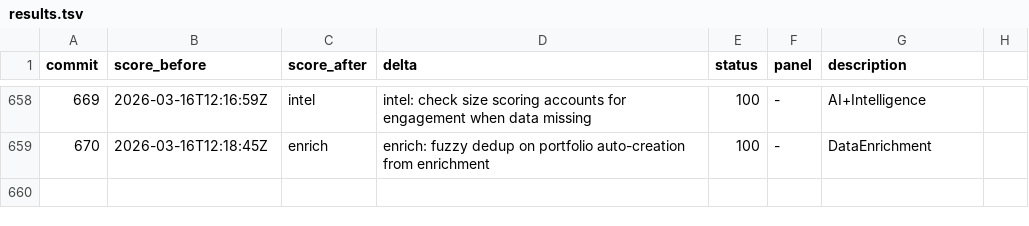
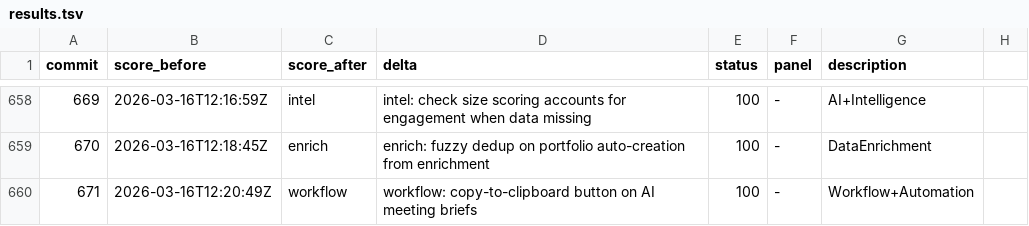
Before and after one commit to philippenyssen/raise-app, a TSV file: results.tsv, drawn as a sheet; only a part is shown, gaps mark what is left out; the diff names each change by its address in the sheet, - before the commit and + after, or states it on an @@ line.

```diff
--- a/results.tsv
+++ b/results.tsv
+row 660: 671 | 2026-03-16T12:20:49Z | workflow | workflow: copy-to-clipboard button on AI meeting briefs | 100 | - | Workflow+Automation
```
Also changed, not shown: 1 other file.
